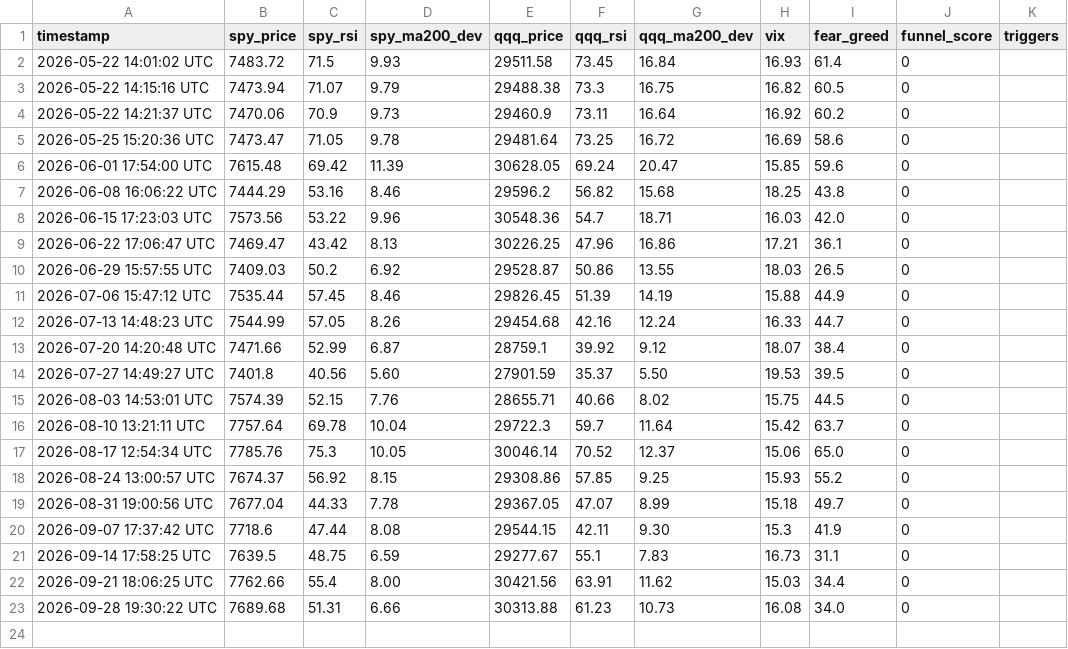
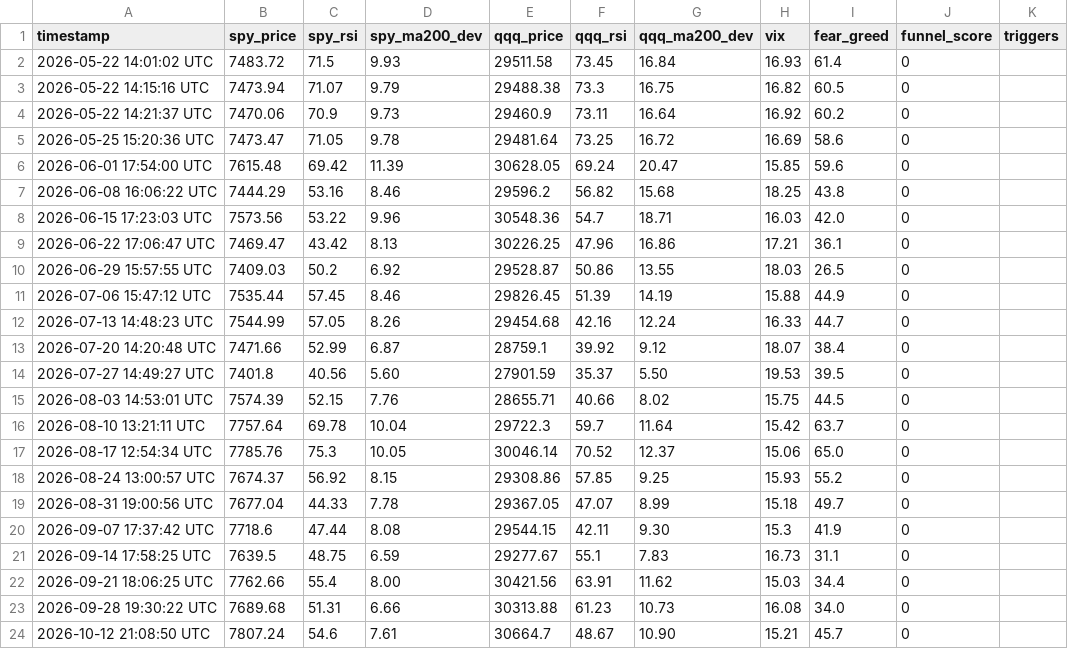
Before and after one commit to kugecf/market-funnel-monitor, a CSV file: market_log.csv, drawn as a sheet; the diff names each change by its address in the sheet, - before the commit and + after, or states it on an @@ line.

```diff
--- a/market_log.csv
+++ b/market_log.csv
+row 24: 2026-10-12 21:08:50 UTC | 7807.24 | 54.6 | 7.61 | 30664.7 | 48.67 | 10.90 | 15.21 | 45.7 | 0
```
